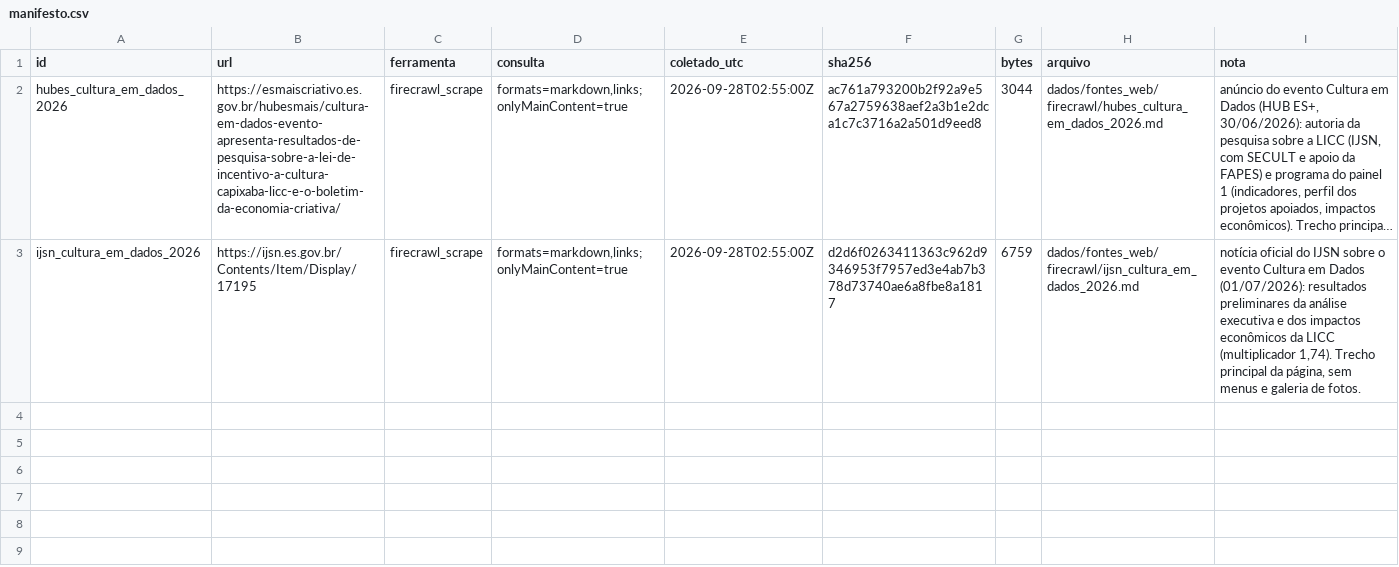
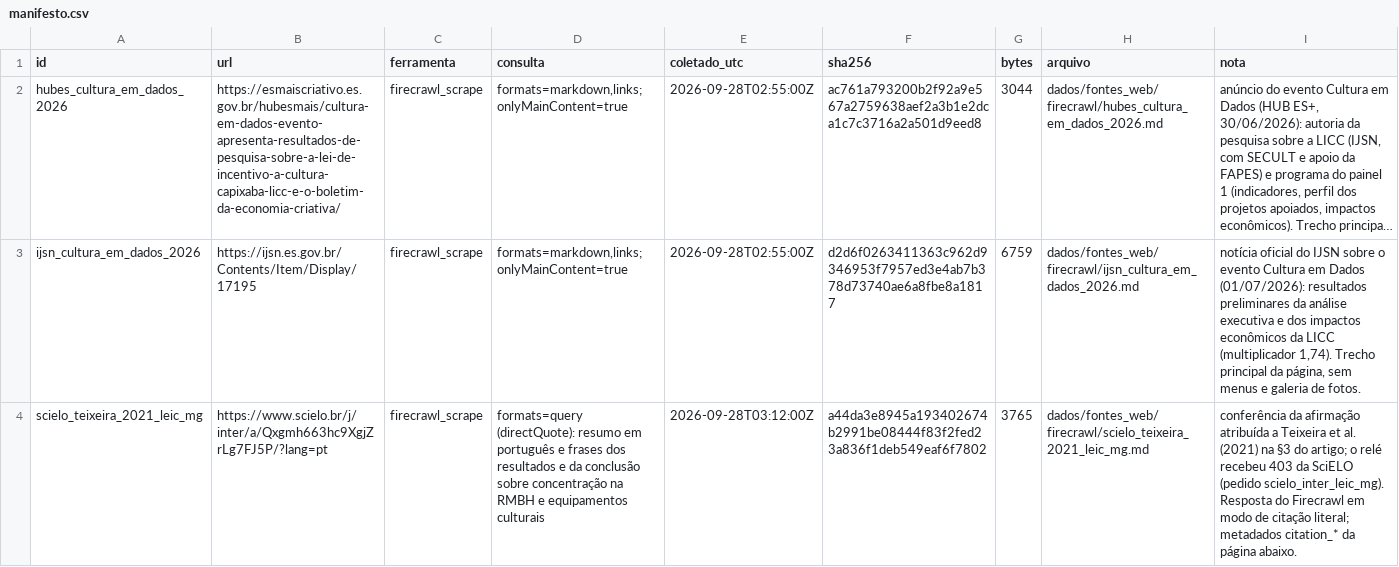
Before and after one commit to fcarva/aval-pol, a CSV file: dados/fontes_web/firecrawl/manifesto.csv, drawn as a sheet; only a part is shown; long unchanged cells end in …; the diff covers the shown part only; the diff names each change by its address in the sheet, - before the commit and + after, or states it on an @@ line.

```diff
--- a/dados/fontes_web/firecrawl/manifesto.csv
+++ b/dados/fontes_web/firecrawl/manifesto.csv
+row 4: scielo_teixeira_2021_leic_mg | https://www.scielo.br/j/inter/a/Qxgmh663hc9XgjZrLg7FJ5P/?lang=pt | firecrawl_scrape | formats=query (directQuote): resumo em português e frases dos resultados e da conclusão sobre concentração na RMBH e equipamentos culturais | 2026-09-28T03:12:00Z | a44da3e8945a193402674b2991be08444f83f2fed23a836f1deb549eaf6f7802 | 3765 | dados/fontes_web/firecrawl/scielo_teixeira_2021_leic_mg.md | conferência da afirmação atribuída a Teixeira et al. (2021) na §3 do artigo; o relé recebeu 403 da SciELO (pedido scielo_inter_leic_mg). Resposta do Firecrawl em modo de citação literal; metadados citation_* da página abaixo.
```
Also changed, not shown: 1 added row elsewhere in this file, analise/tabelas/18_deposito_x_portal.csv, dados/processados/dio_avisos_deposito.csv, 10 other files.
